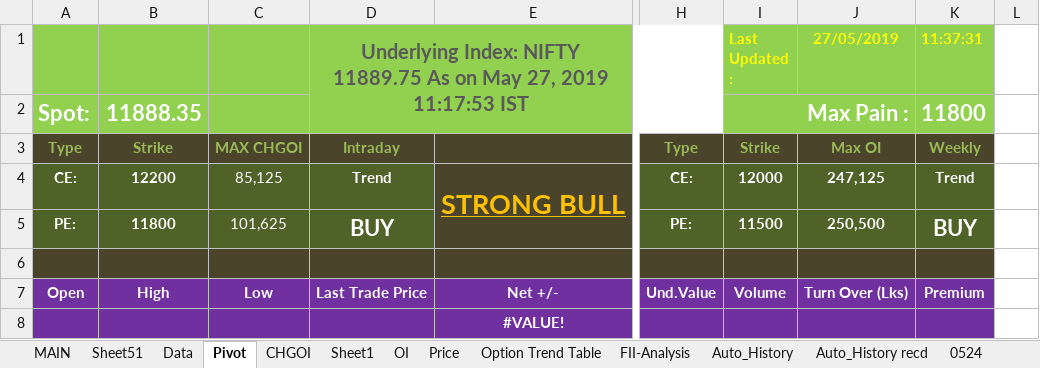
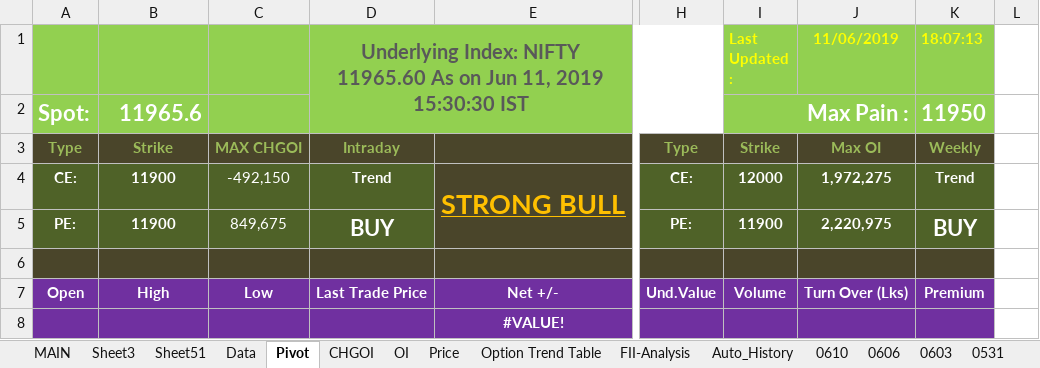
Before and after one commit to jaideep101/StocksExcels, an Excel workbook: Option_ExpiryWK#1.xlsm, sheet Pivot, drawn as a sheet; only a part is shown, gaps mark what is left out; values as stored, in another font and other column widths than the file's, no borders; the diff names each change by its address in the sheet, - before the commit and + after, or states it on an @@ line.

```diff
--- a/Option_ExpiryWK#1.xlsm (sheet Pivot)
+++ b/Option_ExpiryWK#1.xlsm (sheet Pivot)
+sheet tab: Sheet3
+sheet tab: 0610
+sheet tab: 0606
+sheet tab: 0603
+sheet tab: 0531
-D1: …Index: NIFTY 11889.75 As on May 27, 2019 11:17:53 IST
+D1: …Index: NIFTY 11965.60 As on Jun 11, 2019 15:30:30 IST
-J1: 27/05/2019
+J1: 11/06/2019
-K1: 11:37:31
+K1: 18:07:13
-B2: 11888.35
+B2: 11965.6
-K2 (18:07:13): 11800
+K2 (18:07:13): 11950
-B4: 12200
+B4: 11900
-C4: 85,125
+C4: -492,150
-J4 (11/06/2019): 247,125
+J4 (11/06/2019): 1,972,275
-B5: 11800
+B5: 11900
-C5: 101,625
+C5: 849,675
-I5 (Last Updated :): 11500
+I5 (Last Updated :): 11900
-J5 (11/06/2019): 250,500
+J5 (11/06/2019): 2,220,975
```
Also changed, not shown: sheet Data, sheet Sheet51, sheet MAIN, sheet Auto, sheet 0527, sheet Auto_History, 6 more sheets, other sheet tabs, formulas that keep their value, hidden cells, charts or pictures.
